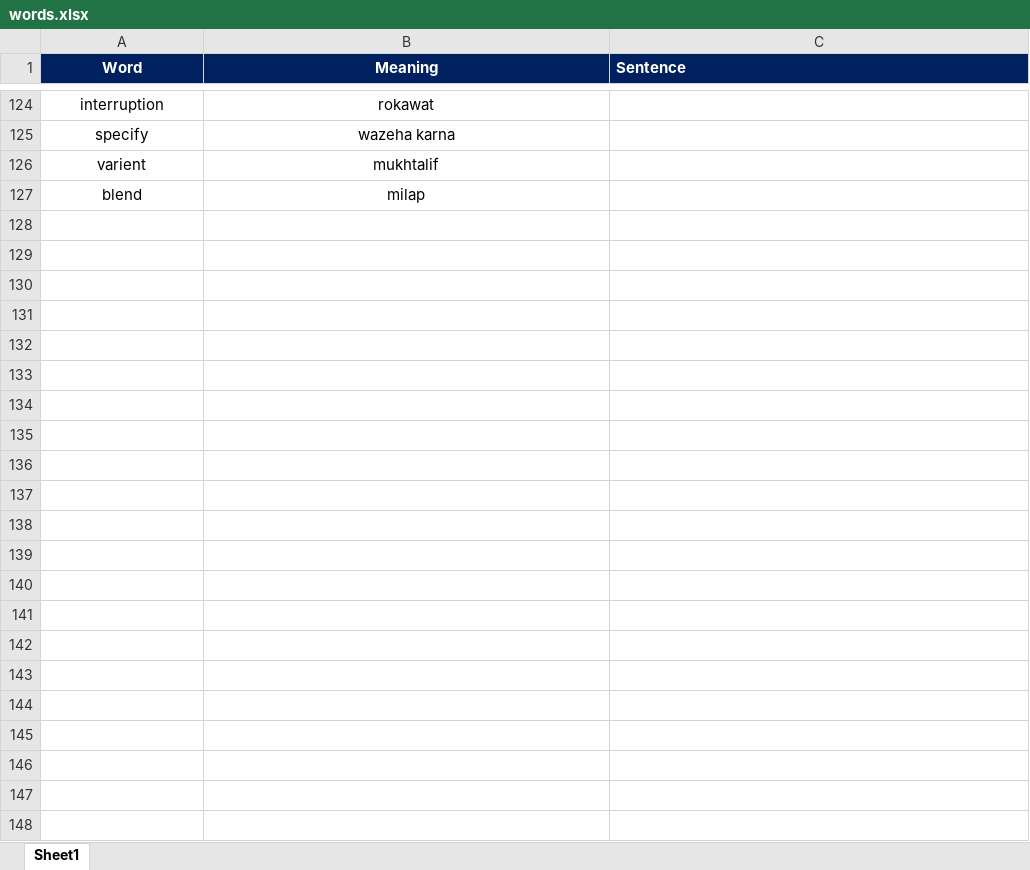
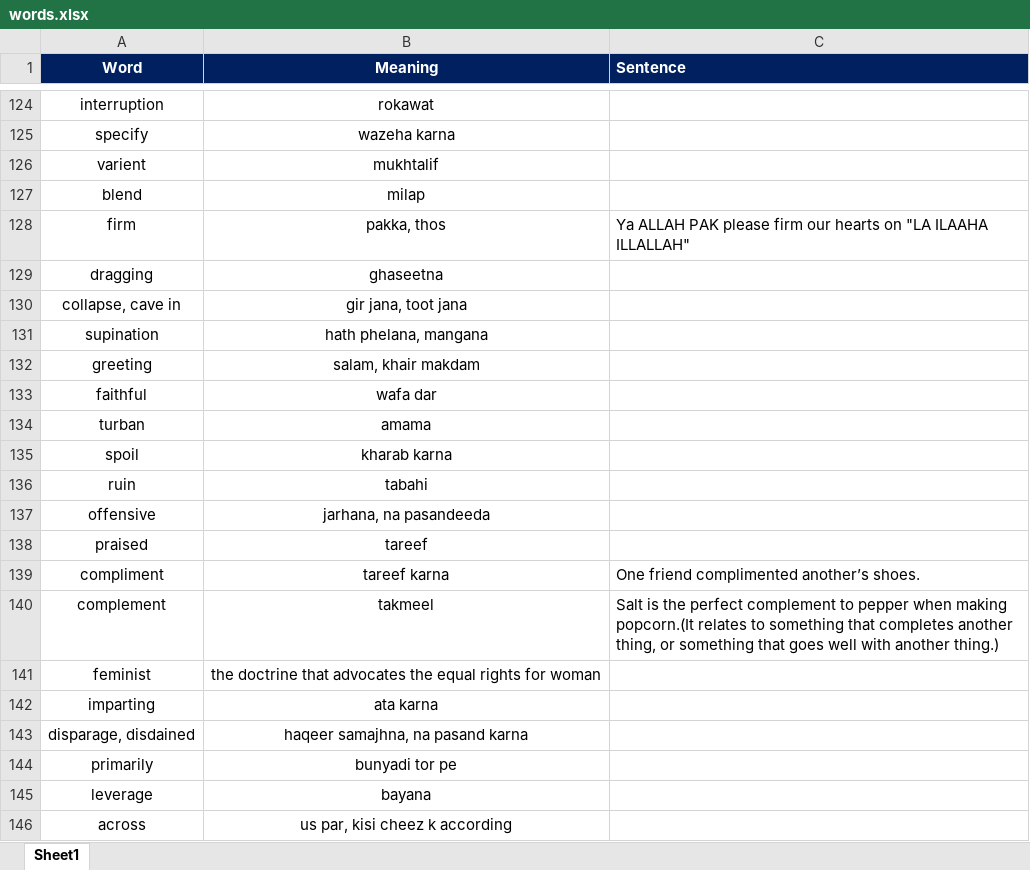
Before and after one commit to fahadshah868/Vocabulary, an Excel workbook: words.xlsx, sheet Sheet1, drawn as a sheet; only a part is shown, gaps mark what is left out; values as stored, in another font and other column widths than the file's, no borders; the diff covers the shown part only; the diff names each change by its address in the sheet, - before the commit and + after, or states it on an @@ line.

Commit message:
updations

```diff
--- a/words.xlsx (sheet Sheet1)
+++ b/words.xlsx (sheet Sheet1)
+row 128: firm | pakka, thos | Ya ALLAH PAK please firm our hearts on "LA ILAAHA ILLALLAH"
+row 129: dragging | ghaseetna
+row 130: collapse, cave in | gir jana, toot jana
+row 131: supination | hath phelana, mangana
+row 132: greeting | salam, khair makdam
+row 133: faithful | wafa dar
+row 134: turban | amama
+row 135: spoil | kharab karna
+row 136: ruin | tabahi
+row 137: offensive | jarhana, na pasandeeda
+row 138: praised | tareef
+row 139: compliment | tareef karna | One friend complimented another’s shoes.
+row 140: complement | takmeel | Salt is the perfect complement to pepper when making popcorn.(It relates to something that completes another thing, or something that goes well with another thing.)
+row 141: feminist | the doctrine that advocates the equal rights for woman
+row 142: imparting | ata karna
+row 143: disparage, disdained | haqeer samajhna, na pasand karna
+row 144: primarily | bunyadi tor pe
+row 145: leverage | bayana
+row 146: across | us par, kisi cheez k according
```
Also changed, not shown: 33 added rows and 5 edited cells elsewhere in this sheet.
